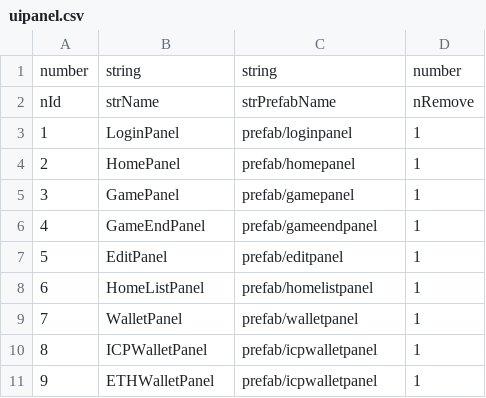
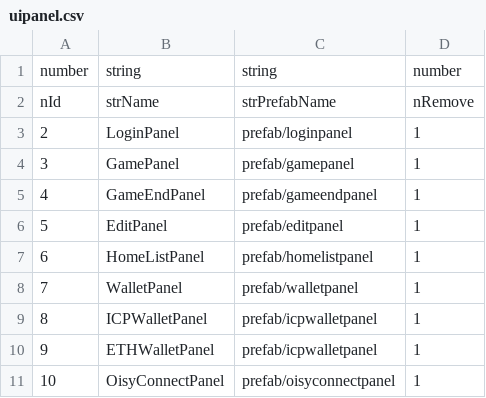
Before and after one commit to beyondapplei/cocos3_icp, a CSV file: cocos_frontend/assets/resources/uipanel.csv, drawn as a sheet.

```diff
--- a/cocos_frontend/assets/resources/uipanel.csv
+++ b/cocos_frontend/assets/resources/uipanel.csv
@@ -2,4 +2,3 @@ number,string,string,number
 nId,strName,strPrefabName,nRemove
-1,LoginPanel,prefab/loginpanel,1
-2,HomePanel,prefab/homepanel,1
+2,LoginPanel,prefab/loginpanel,1
 3,GamePanel,prefab/gamepanel,1
@@ -11 +10,2 @@ nId,strName,strPrefabName,nRemove
 9,ETHWalletPanel,prefab/icpwalletpanel,1
+10,OisyConnectPanel,prefab/oisyconnectpanel,1
```
Also changed, not shown: 19 other files.
